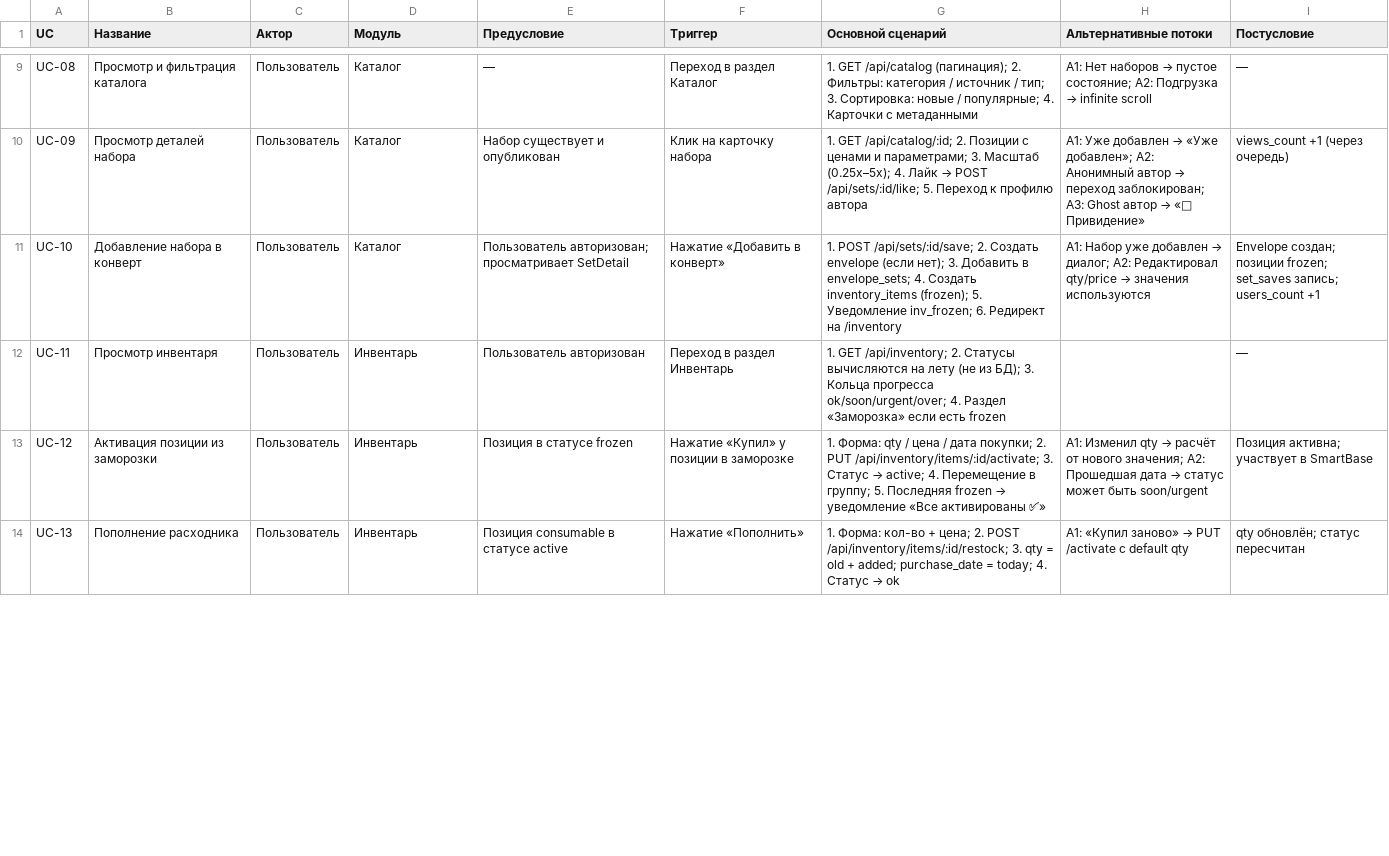
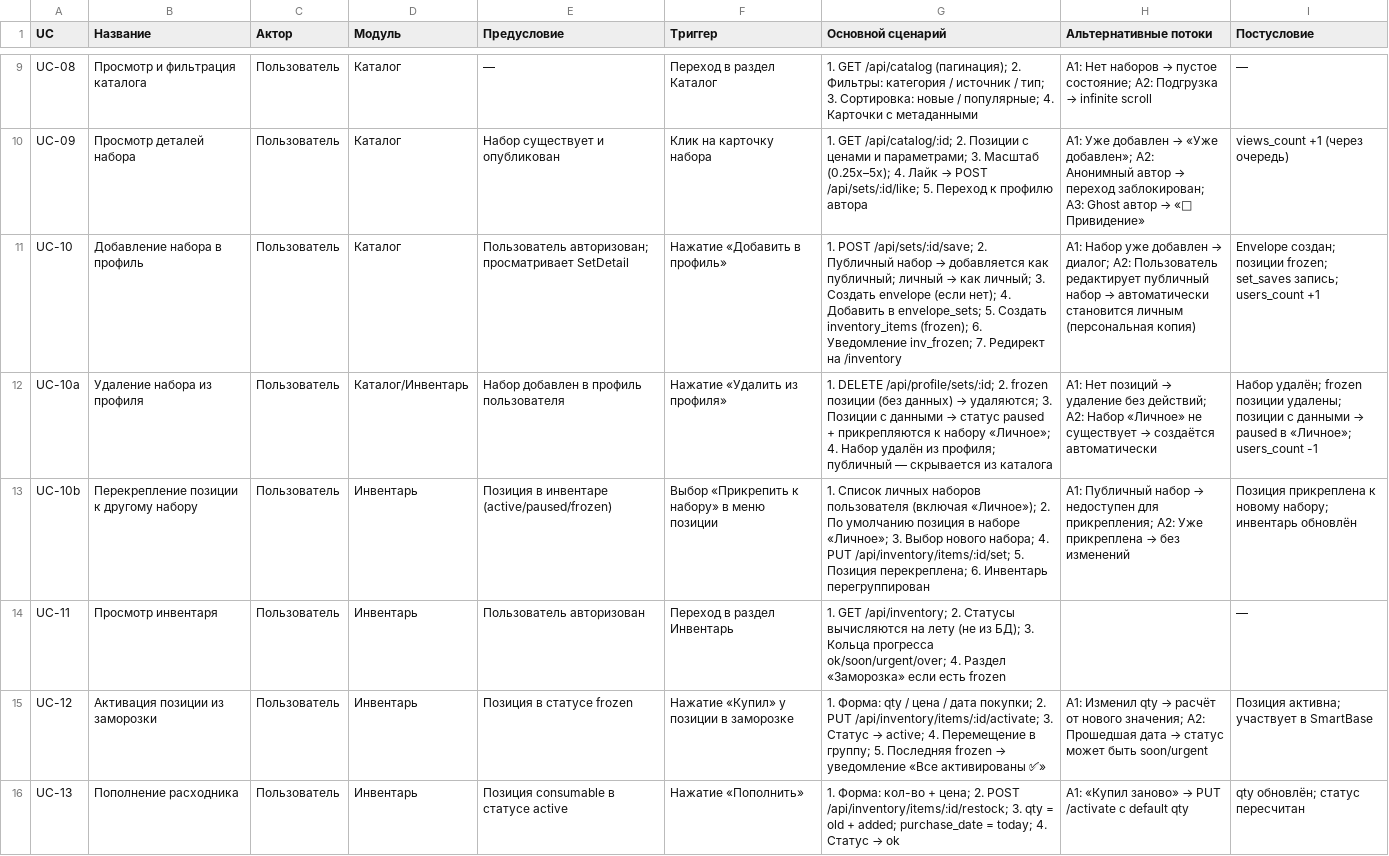
Before and after one commit to NikitaShlyapnikov/site_smartspend_v2, a CSV file: USECASES.csv, drawn as a sheet; only a part is shown, gaps mark what is left out; the diff covers the shown part only.

```diff
--- a/USECASES.csv
+++ b/USECASES.csv
@@ -10,3 +10,5 @@ UC-08,Просмотр и фильтрация каталога,Пользова
 UC-09,Просмотр деталей набора,Пользователь,Каталог,Набор существует и опубликован,Клик на карточку набора,"1. GET /api/catalog/:id; 2. Позиции с ценами и параметрами; 3. Масштаб (0.25x–5x); 4. Лайк → POST /api/sets/:id/like; 5. Переход к профилю автора","A1: Уже добавлен → «Уже добавлен»; A2: Анонимный автор → переход заблокирован; A3: Ghost автор → «👻 Привидение»","views_count +1 (через очередь)"
-UC-10,Добавление набора в конверт,Пользователь,Каталог,Пользователь авторизован; просматривает SetDetail,Нажатие «Добавить в конверт»,"1. POST /api/sets/:id/save; 2. Создать envelope (если нет); 3. Добавить в envelope_sets; 4. Создать inventory_items (frozen); 5. Уведомление inv_frozen; 6. Редирект на /inventory","A1: Набор уже добавлен → диалог; A2: Редактировал qty/price → значения используются","Envelope создан; позиции frozen; set_saves запись; users_count +1"
+UC-10,Добавление набора в профиль,Пользователь,Каталог,Пользователь авторизован; просматривает SetDetail,Нажатие «Добавить в профиль»,"1. POST /api/sets/:id/save; 2. Публичный набор → добавляется как публичный; личный → как личный; 3. Создать envelope (если нет); 4. Добавить в envelope_sets; 5. Создать inventory_items (frozen); 6. Уведомление inv_frozen; 7. Редирект на /inventory","A1: Набор уже добавлен → диалог; A2: Пользователь редактирует публичный набор → автоматически становится личным (персональная копия)","Envelope создан; позиции frozen; set_saves запись; users_count +1"
+UC-10a,Удаление набора из профиля,Пользователь,Каталог/Инвентарь,Набор добавлен в профиль пользователя,Нажатие «Удалить из профиля»,"1. DELETE /api/profile/sets/:id; 2. frozen позиции (без данных) → удаляются; 3. Позиции с данными → статус paused + прикрепляются к набору «Личное»; 4. Набор удалён из профиля; публичный — скрывается из каталога","A1: Нет позиций → удаление без действий; A2: Набор «Личное» не существует → создаётся автоматически","Набор удалён; frozen позиции удалены; позиции с данными → paused в «Личное»; users_count -1"
+UC-10b,Перекрепление позиции к другому набору,Пользователь,Инвентарь,"Позиция в инвентаре (active/paused/frozen)","Выбор «Прикрепить к набору» в меню позиции","1. Список личных наборов пользователя (включая «Личное»); 2. По умолчанию позиция в наборе «Личное»; 3. Выбор нового набора; 4. PUT /api/inventory/items/:id/set; 5. Позиция перекреплена; 6. Инвентарь перегруппирован","A1: Публичный набор → недоступен для прикрепления; A2: Уже прикреплена → без изменений","Позиция прикреплена к новому набору; инвентарь обновлён"
 UC-11,Просмотр инвентаря,Пользователь,Инвентарь,Пользователь авторизован,Переход в раздел Инвентарь,"1. GET /api/inventory; 2. Статусы вычисляются на лету (не из БД); 3. Кольца прогресса ok/soon/urgent/over; 4. Раздел «Заморозка» если есть frozen",,—
```
Also changed, not shown: 3 edited cells elsewhere in this file, 4 other files.
